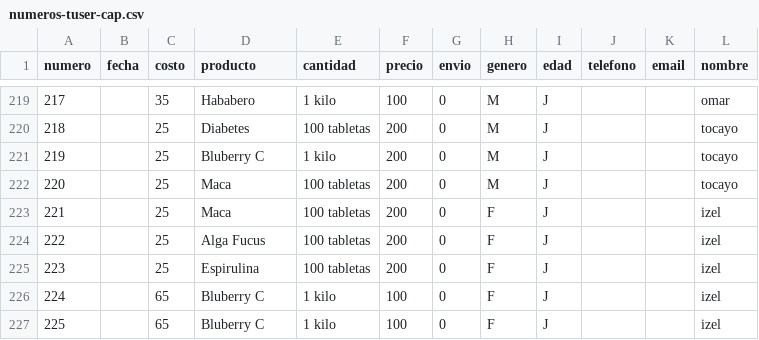
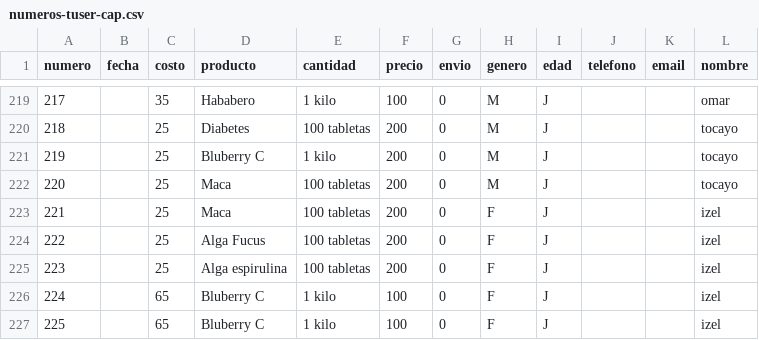
Before and after one commit to cghv94/cghv94.github.io, a CSV file: numeros-tuser-cap.csv, drawn as a sheet; only a part is shown, gaps mark what is left out; the diff names each change by its address in the sheet, - before the commit and + after, or states it on an @@ line.

Commit message:
Add files via upload

```diff
--- a/numeros-tuser-cap.csv
+++ b/numeros-tuser-cap.csv
-D225 (producto): Espirulina
+D225 (producto): Alga espirulina
```
